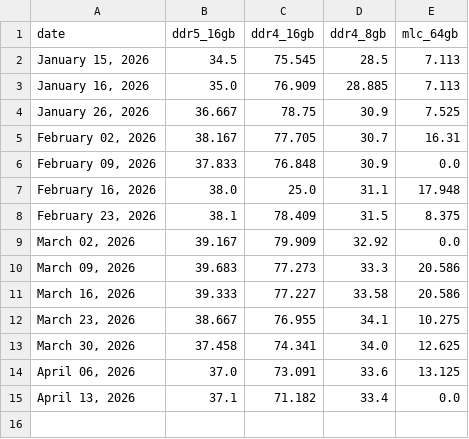
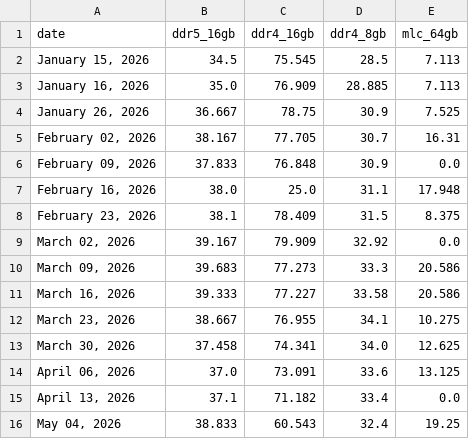
Before and after one commit to willk458-ui/Memory-Pricing, a CSV file: dram_prices.csv, drawn as a sheet; the diff names each change by its address in the sheet, - before the commit and + after, or states it on an @@ line.

```diff
--- a/dram_prices.csv
+++ b/dram_prices.csv
+row 16: May 04, 2026 | 38.833 | 60.543 | 32.4 | 19.25
```
